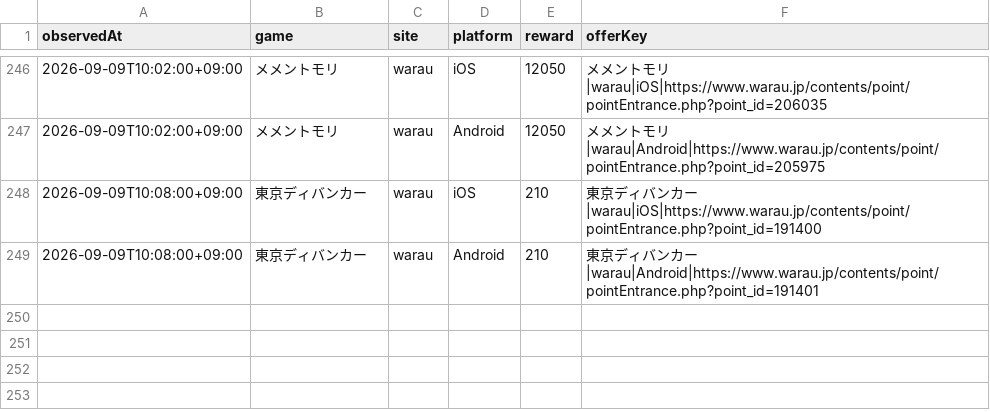
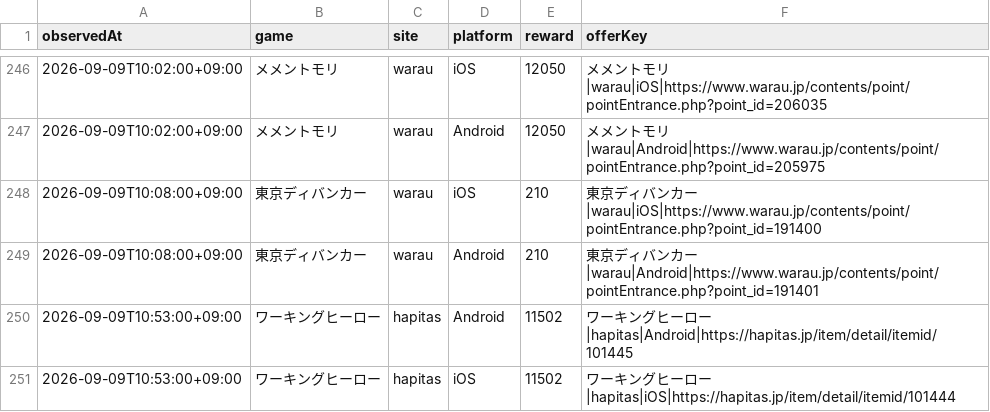
Before and after one commit to POIGAME-LAB/poigamelab, a CSV file: data/offer_history.csv, drawn as a sheet; only a part is shown, gaps mark what is left out; the diff names each change by its address in the sheet, - before the commit and + after, or states it on an @@ line.

Commit message:
Record current Working Heroes Hapitas observations

```diff
--- a/data/offer_history.csv
+++ b/data/offer_history.csv
+row 250: 2026-09-09T10:53:00+09:00 | ワーキングヒーロー | hapitas | Android | 11502 | ワーキングヒーロー|hapitas|Android|https://hapitas.jp/item/detail/itemid/101445
+row 251: 2026-09-09T10:53:00+09:00 | ワーキングヒーロー | hapitas | iOS | 11502 | ワーキングヒーロー|hapitas|iOS|https://hapitas.jp/item/detail/itemid/101444
```
